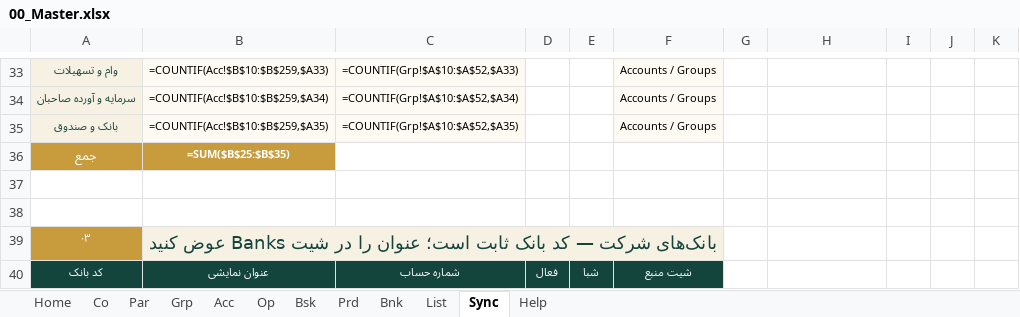
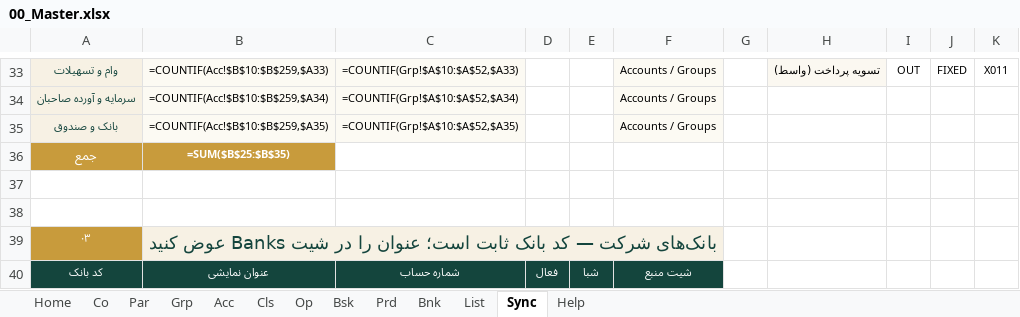
Before and after one commit to homanak/Excel-Mazand, an Excel workbook: Mazandasht_v04/00_Master.xlsx, sheet Sync, drawn as a sheet; only a part is shown, gaps mark what is left out; values as stored, in another font and other column widths than the file's, no borders; formulas without a stored value are shown as written; the diff covers the shown part only; the diff names each change by its address in the sheet, - before the commit and + after, or states it on an @@ line.

```diff
--- a/Mazandasht_v04/00_Master.xlsx (sheet Sync)
+++ b/Mazandasht_v04/00_Master.xlsx (sheet Sync)
+sheet tab: Cls
-H33 fill: none
+H33 fill: #FBF8F1
-H33: (empty)
+H33: تسویه پرداخت (واسط)
-I33: (empty)
+I33: OUT
-J33: (empty)
+J33: FIXED
-K33: (empty)
+K33: X011
```
Also changed, not shown: 1 added row, 1 removed row, 74 edited cells and cell formats elsewhere in this sheet, sheet List, sheet Acc, Mazandasht_v04/07_Demo.xlsx, 15 other files.
